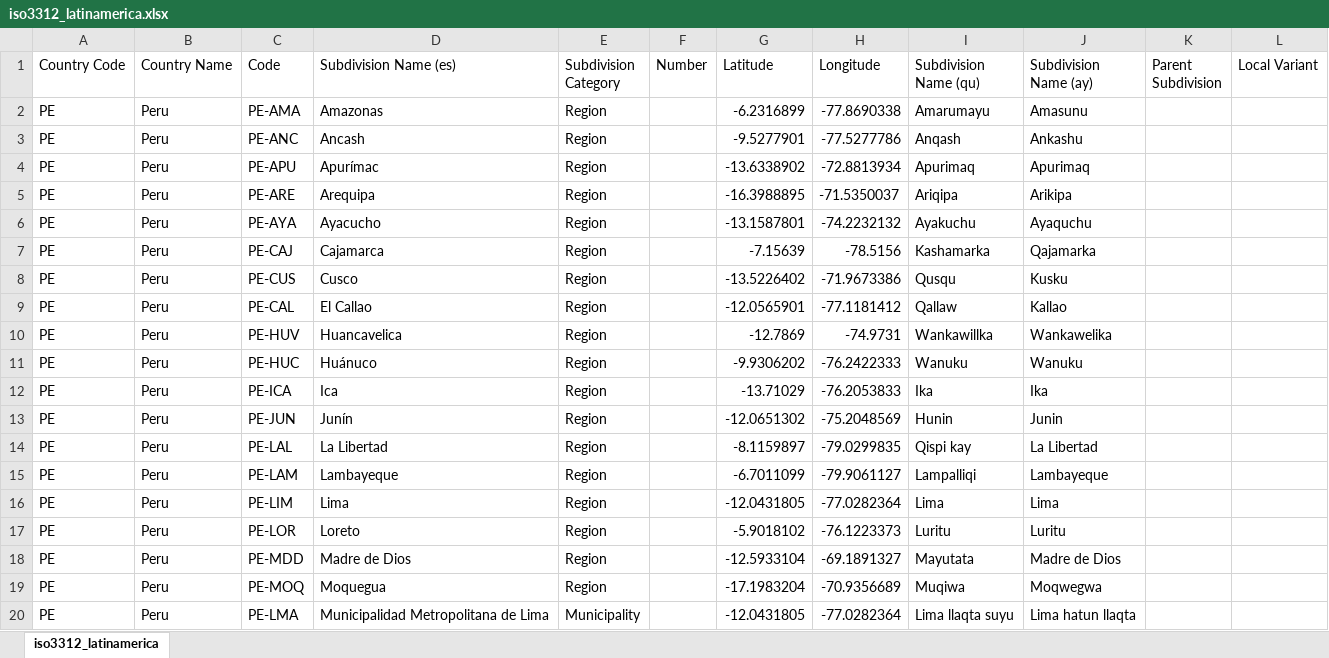
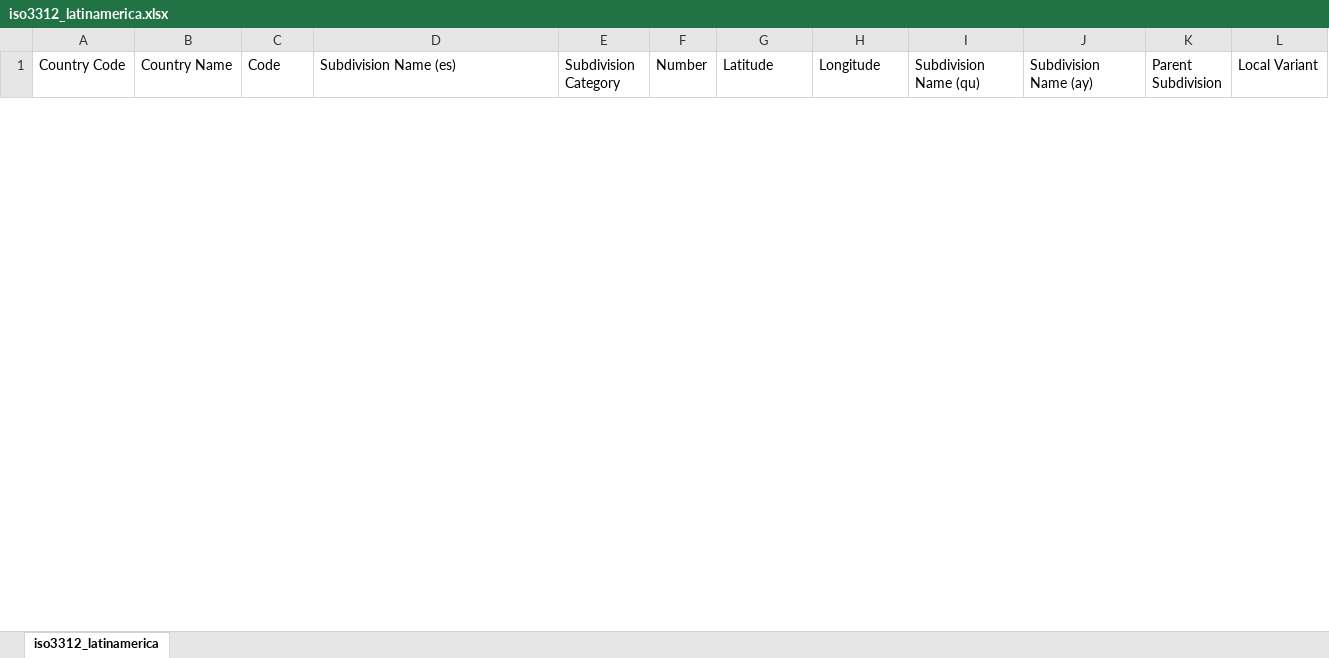
Before and after one commit to DataScienceResearchPeru/covid-19_latinoamerica, an Excel workbook: utils/iso3312_latinamerica.xlsx, sheet iso3312_latinamerica, drawn as a sheet; only a part is shown; values as stored, in another font and other column widths than the file's, no borders; removed rows and columns are numbered as before the commit, all else as after; the diff covers the shown part only; the diff names each change by its address in the sheet, - before the commit and + after, or states it on an @@ line.

```diff
--- a/utils/iso3312_latinamerica.xlsx (sheet iso3312_latinamerica)
+++ b/utils/iso3312_latinamerica.xlsx (sheet iso3312_latinamerica)
@@ row 2 hidden: PE | Peru | PE-AMA | Amazonas | Region |  | -6.2316899 | -77.8690338 | Amarumayu | Amasunu @@
@@ row 3 hidden: PE | Peru | PE-ANC | Ancash | Region |  | -9.5277901 | -77.5277786 | Anqash | Ankashu @@
@@ row 4 hidden: PE | Peru | PE-APU | Apurímac | Region |  | -13.6338902 | -72.8813934 | Apurimaq | Apurimaq @@
@@ row 5 hidden: PE | Peru | PE-ARE | Arequipa | Region |  | -16.3988895 | -71.5350037 | Ariqipa | Arikipa @@
@@ row 6 hidden: PE | Peru | PE-AYA | Ayacucho | Region |  | -13.1587801 | -74.2232132 | Ayakuchu | Ayaquchu @@
@@ row 7 hidden: PE | Peru | PE-CAJ | Cajamarca | Region |  | -7.15639 | -78.5156 | Kashamarka | Qajamarka @@
@@ row 8 hidden: PE | Peru | PE-CUS | Cusco | Region |  | -13.5226402 | -71.9673386 | Qusqu | Kusku @@
@@ row 9 hidden: PE | Peru | PE-CAL | El Callao | Region |  | -12.0565901 | -77.1181412 | Qallaw | Kallao @@
@@ row 10 hidden: PE | Peru | PE-HUV | Huancavelica | Region |  | -12.7869 | -74.9731 | Wankawillka | Wankawelika @@
@@ row 11 hidden: PE | Peru | PE-HUC | Huánuco | Region |  | -9.9306202 | -76.2422333 | Wanuku | Wanuku @@
@@ row 12 hidden: PE | Peru | PE-ICA | Ica | Region |  | -13.71029 | -76.2053833 | Ika | Ika @@
@@ row 13 hidden: PE | Peru | PE-JUN | Junín | Region |  | -12.0651302 | -75.2048569 | Hunin | Junin @@
@@ row 14 hidden: PE | Peru | PE-LAL | La Libertad | Region |  | -8.1159897 | -79.0299835 | Qispi kay | La Libertad @@
@@ row 15 hidden: PE | Peru | PE-LAM | Lambayeque | Region |  | -6.7011099 | -79.9061127 | Lampalliqi | Lambayeque @@
@@ row 16 hidden: PE | Peru | PE-LIM | Lima | Region |  | -12.0431805 | -77.0282364 | Lima | Lima @@
@@ row 17 hidden: PE | Peru | PE-LOR | Loreto | Region |  | -5.9018102 | -76.1223373 | Luritu | Luritu @@
@@ row 18 hidden: PE | Peru | PE-MDD | Madre de Dios | Region |  | -12.5933104 | -69.1891327 | Mayutata | Madre de Dios @@
@@ row 19 hidden: PE | Peru | PE-MOQ | Moquegua | Region |  | -17.1983204 | -70.9356689 | Muqiwa | Moqwegwa @@
@@ row 20 hidden: PE | Peru | PE-LMA | Municipalidad Metropolitana de Lima | Municipality |  | -12.0431805 | -77.0282364 | Lima llaqta suyu | Lima hatun llaqta @@
```
Also changed, not shown: 27 added rows and 7 hidden or unhidden rows elsewhere in this sheet, hidden cells, 1 other file.
